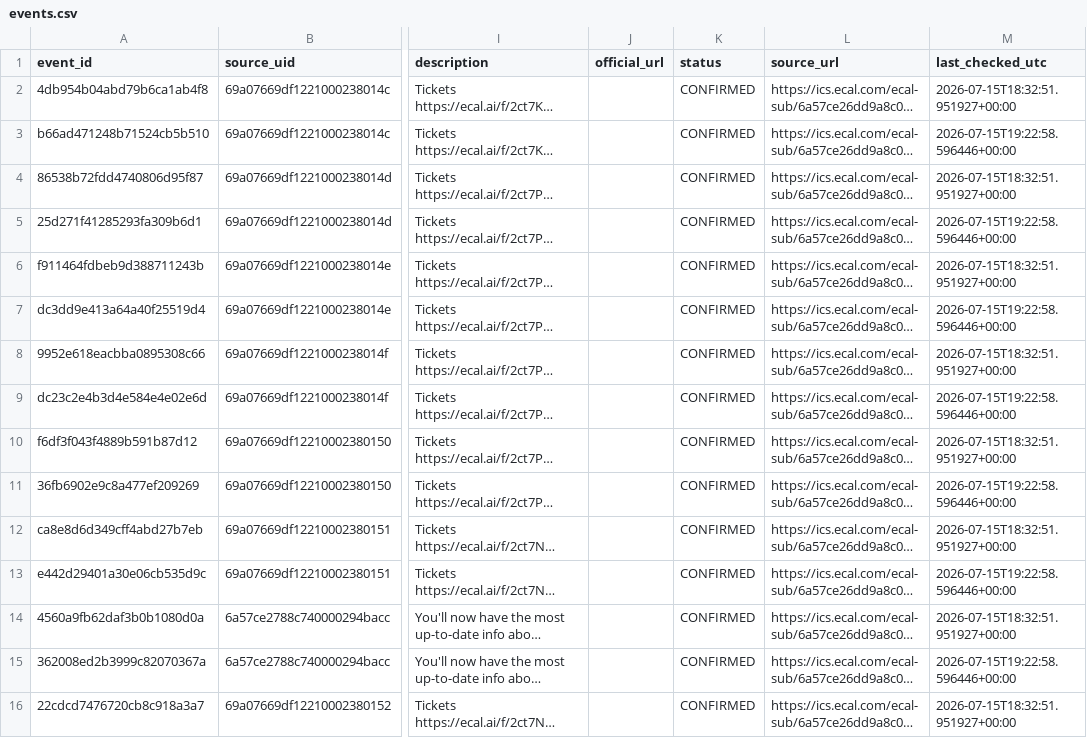
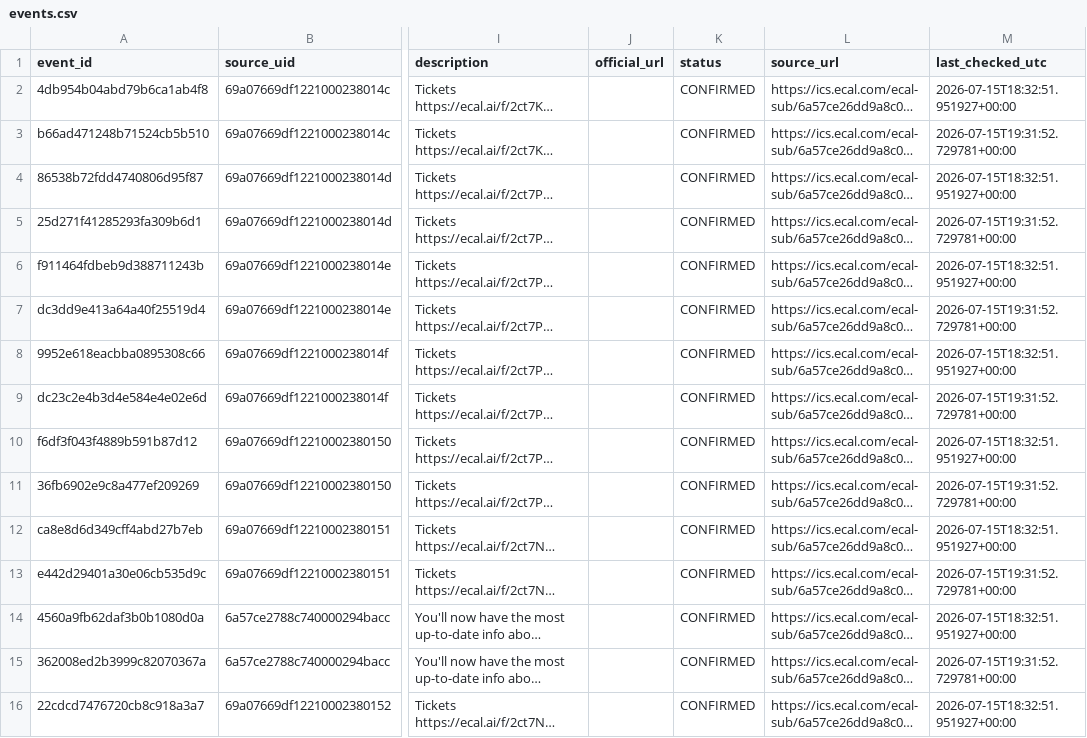
Before and after one commit to lemon-pie-now/her-match-automation, a CSV file: data/events.csv, drawn as a sheet; only a part is shown, gaps mark what is left out; long unchanged cells end in …; the diff covers the shown part only; the diff names each change by its address in the sheet, - before the commit and + after, or states it on an @@ line.

```diff
--- a/data/events.csv
+++ b/data/events.csv
-M3 (last_checked_utc): 2026-07-15T19:22:58.596446+00:00
+M3 (last_checked_utc): 2026-07-15T19:31:52.729781+00:00
-M5 (last_checked_utc): 2026-07-15T19:22:58.596446+00:00
+M5 (last_checked_utc): 2026-07-15T19:31:52.729781+00:00
-M7 (last_checked_utc): 2026-07-15T19:22:58.596446+00:00
+M7 (last_checked_utc): 2026-07-15T19:31:52.729781+00:00
-M9 (last_checked_utc): 2026-07-15T19:22:58.596446+00:00
+M9 (last_checked_utc): 2026-07-15T19:31:52.729781+00:00
-M11 (last_checked_utc): 2026-07-15T19:22:58.596446+00:00
+M11 (last_checked_utc): 2026-07-15T19:31:52.729781+00:00
-M13 (last_checked_utc): 2026-07-15T19:22:58.596446+00:00
+M13 (last_checked_utc): 2026-07-15T19:31:52.729781+00:00
-M15 (last_checked_utc): 2026-07-15T19:22:58.596446+00:00
+M15 (last_checked_utc): 2026-07-15T19:31:52.729781+00:00
```
Also changed, not shown: 48 edited cells elsewhere in this file.
